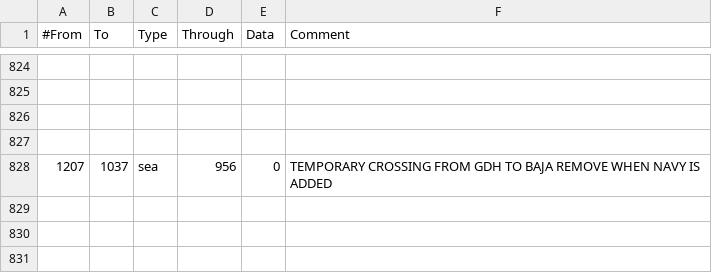
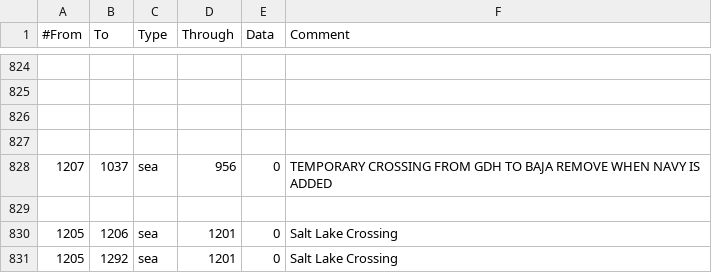
Before and after one commit to codingfan786/Victoria-2-Fallout, a CSV file: fallout/map/adjacencies.csv, drawn as a sheet; only a part is shown, gaps mark what is left out; the diff names each change by its address in the sheet, - before the commit and + after, or states it on an @@ line.

```diff
--- a/fallout/map/adjacencies.csv
+++ b/fallout/map/adjacencies.csv
+row 829: (empty)
+row 830: 1205 | 1206 | sea | 1201 | 0 | Salt Lake Crossing
+row 831: 1205 | 1292 | sea | 1201 | 0 | Salt Lake Crossing
```
Also changed, not shown: 18 other files.
